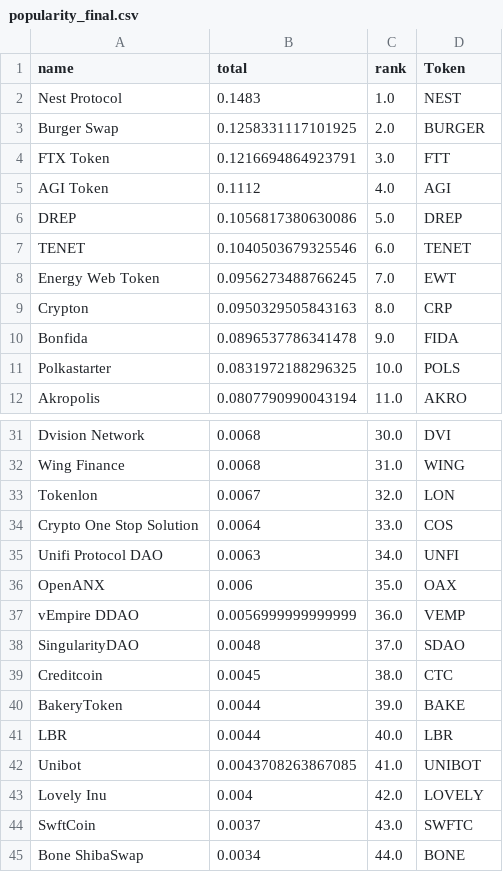
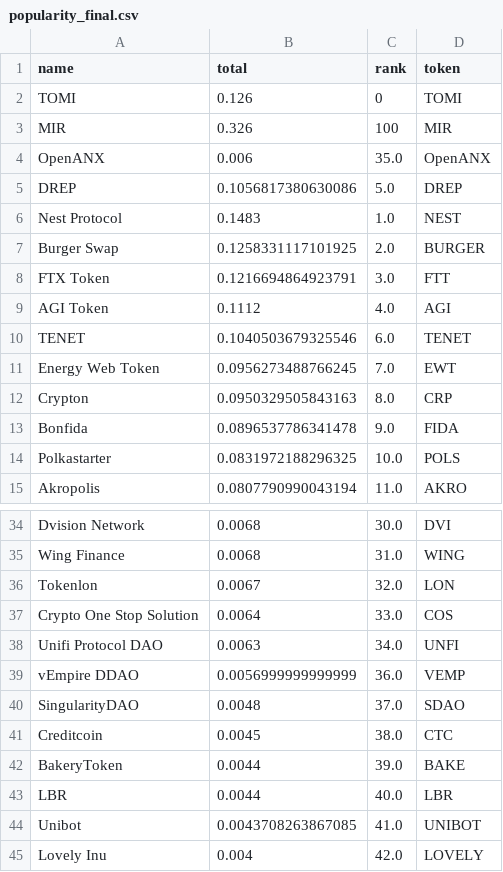
Before and after one commit to Cointegrator/Data-node-demo, a CSV file: server/data/popularity_final.csv, drawn as a sheet; only a part is shown, gaps mark what is left out; the shorter side is filled out with more unchanged rows.

```diff
--- a/server/data/popularity_final.csv
+++ b/server/data/popularity_final.csv
@@ -1,2 +1,6 @@
-name,total,rank,Token
+name,total,rank,token
+TOMI,0.126,0,TOMI
+MIR,0.326,100,MIR
+OpenANX,0.006,35.0,OpenANX
+DREP,0.1056817380630086,5.0,DREP
 Nest Protocol,0.1483,1.0,NEST
@@ -5,3 +9,2 @@ FTX Token,0.1216694864923791,3.0,FTT
 AGI Token,0.1112,4.0,AGI
-DREP,0.1056817380630086,5.0,DREP
 TENET,0.1040503679325546,6.0,TENET
@@ -35,3 +38,2 @@ Crypto One Stop Solution,0.0064,33.0,COS
 Unifi Protocol DAO,0.0063,34.0,UNFI
-OpenANX,0.006,35.0,OAX
 vEmpire DDAO,0.0056999999999999,36.0,VEMP
```
Also changed, not shown: server/data/indicators_on_off_description_now.csv, 5 other files.
